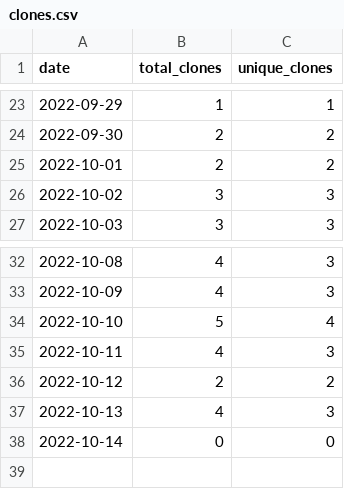
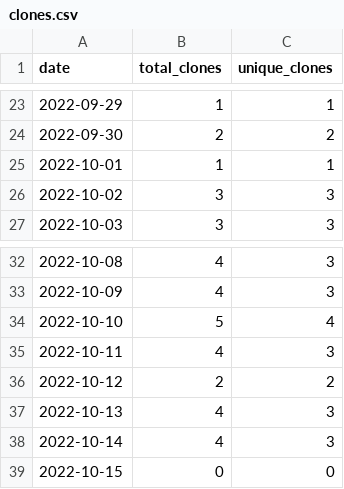
Before and after one commit to MatthewBentz/Comp3220, a CSV file: .traffic/clones.csv, drawn as a sheet; only a part is shown, gaps mark what is left out.

Commit message:
Updating repository traffic graph

```diff
--- a/.traffic/clones.csv
+++ b/.traffic/clones.csv
@@ -24,3 +24,3 @@ date,total_clones,unique_clones
 2022-09-30,2,2
-2022-10-01,2,2
+2022-10-01,1,1
 2022-10-02,3,3
@@ -37,2 +37,3 @@ date,total_clones,unique_clones
 2022-10-13,4,3
-2022-10-14,0,0
+2022-10-14,4,3
+2022-10-15,0,0
```
Also changed, not shown: .traffic/views.csv, 3 other files.
